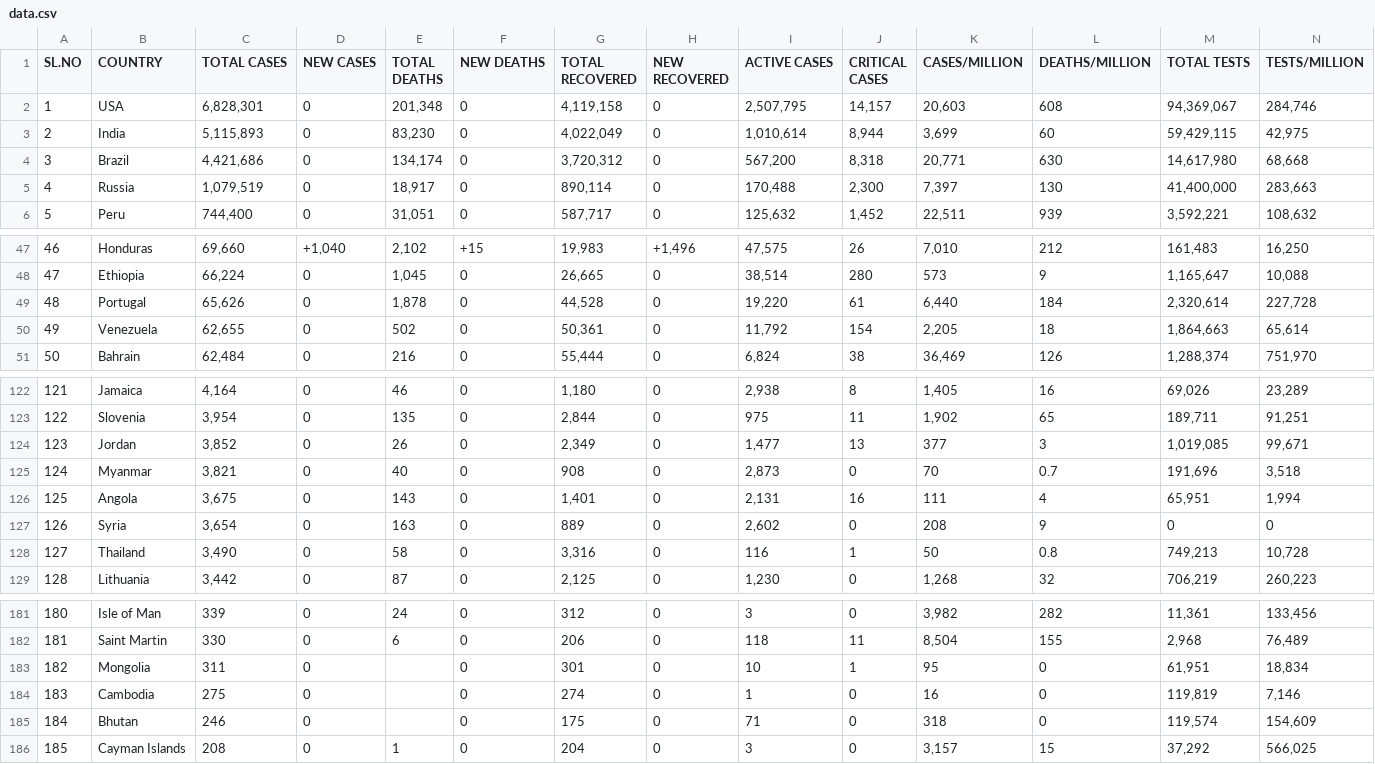
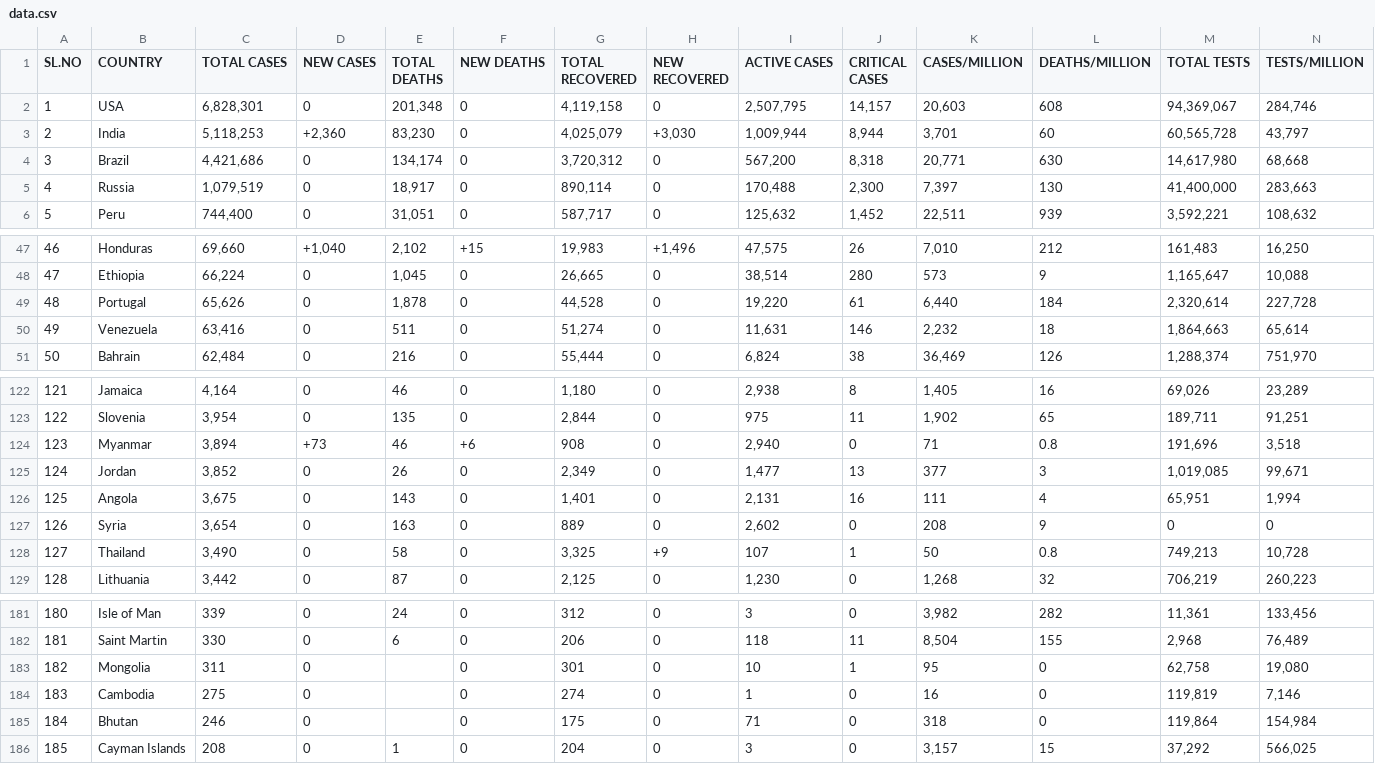
Before and after one commit to deb12378/CV-19, a CSV file: data.csv, drawn as a sheet; only a part is shown, gaps mark what is left out; removed rows and columns are numbered as before the commit, all else as after; rows hold the shown columns only; the diff names each change by its address in the sheet, - before the commit and + after, or states it on an @@ line.

Commit message:
Updated data

```diff
--- a/data.csv
+++ b/data.csv
-C3 (TOTAL CASES): 5,115,893
+C3 (TOTAL CASES): 5,118,253
-D3 (NEW CASES): 0
+D3 (NEW CASES): +2,360
-G3 (TOTAL RECOVERED): 4,022,049
+G3 (TOTAL RECOVERED): 4,025,079
-H3 (NEW RECOVERED): 0
+H3 (NEW RECOVERED): +3,030
-I3 (ACTIVE CASES): 1,010,614
+I3 (ACTIVE CASES): 1,009,944
-K3 (CASES/MILLION): 3,699
+K3 (CASES/MILLION): 3,701
-M3 (TOTAL TESTS): 59,429,115
+M3 (TOTAL TESTS): 60,565,728
-N3 (TESTS/MILLION): 42,975
+N3 (TESTS/MILLION): 43,797
-C50 (TOTAL CASES): 62,655
+C50 (TOTAL CASES): 63,416
-E50 (TOTAL DEATHS): 502
+E50 (TOTAL DEATHS): 511
-G50 (TOTAL RECOVERED): 50,361
+G50 (TOTAL RECOVERED): 51,274
-I50 (ACTIVE CASES): 11,792
+I50 (ACTIVE CASES): 11,631
-J50 (CRITICAL CASES): 154
+J50 (CRITICAL CASES): 146
-K50 (CASES/MILLION): 2,205
+K50 (CASES/MILLION): 2,232
+row 124: 123 | Myanmar | 3,894 | +73 | 46 | +6 | 908 | 0 | 2,940 | 0 | 71 | 0.8 | 191,696 | 3,518
-A125 (SL.NO): 123
+A125 (SL.NO): 124
-row 125: 124 | Myanmar | 3,821 | 0 | 40 | 0 | 908 | 0 | 2,873 | 0 | 70 | 0.7 | 191,696 | 3,518
-G128 (TOTAL RECOVERED): 3,316
+G128 (TOTAL RECOVERED): 3,325
-H128 (NEW RECOVERED): 0
+H128 (NEW RECOVERED): +9
-I128 (ACTIVE CASES): 116
+I128 (ACTIVE CASES): 107
-M183 (TOTAL TESTS): 61,951
+M183 (TOTAL TESTS): 62,758
-N183 (TESTS/MILLION): 18,834
+N183 (TESTS/MILLION): 19,080
-M185 (TOTAL TESTS): 119,574
+M185 (TOTAL TESTS): 119,864
-N185 (TESTS/MILLION): 154,609
+N185 (TESTS/MILLION): 154,984
```
